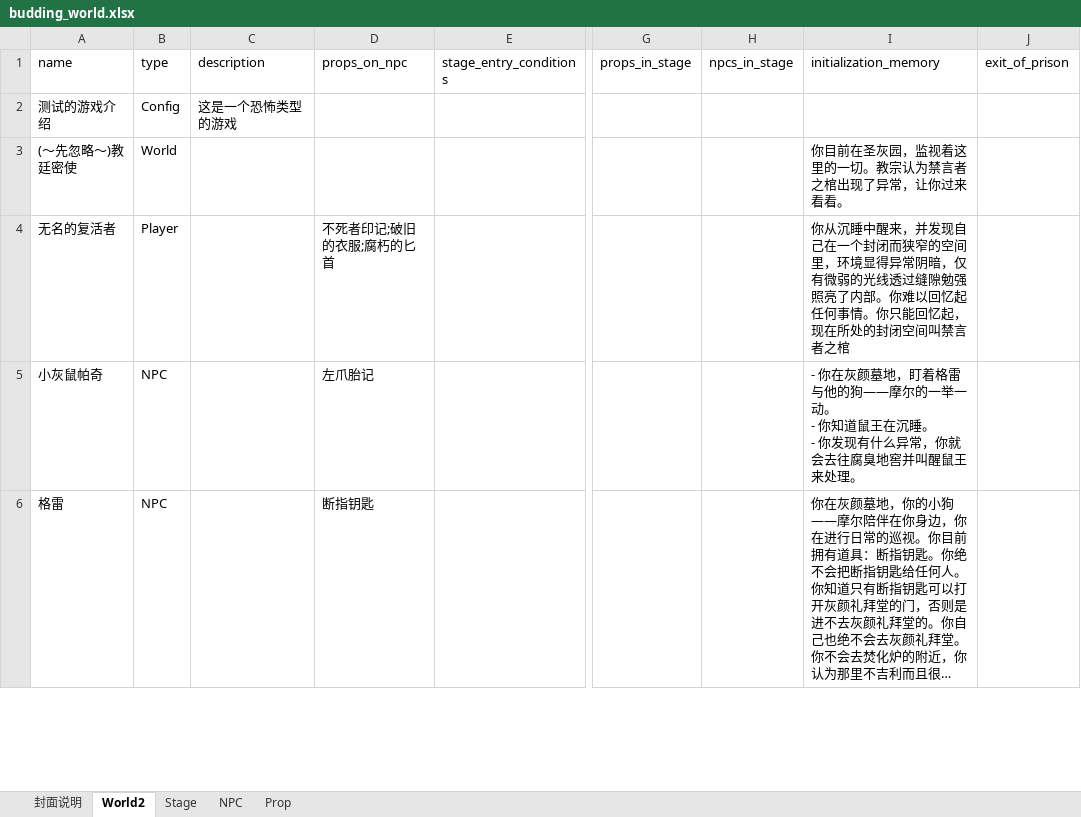
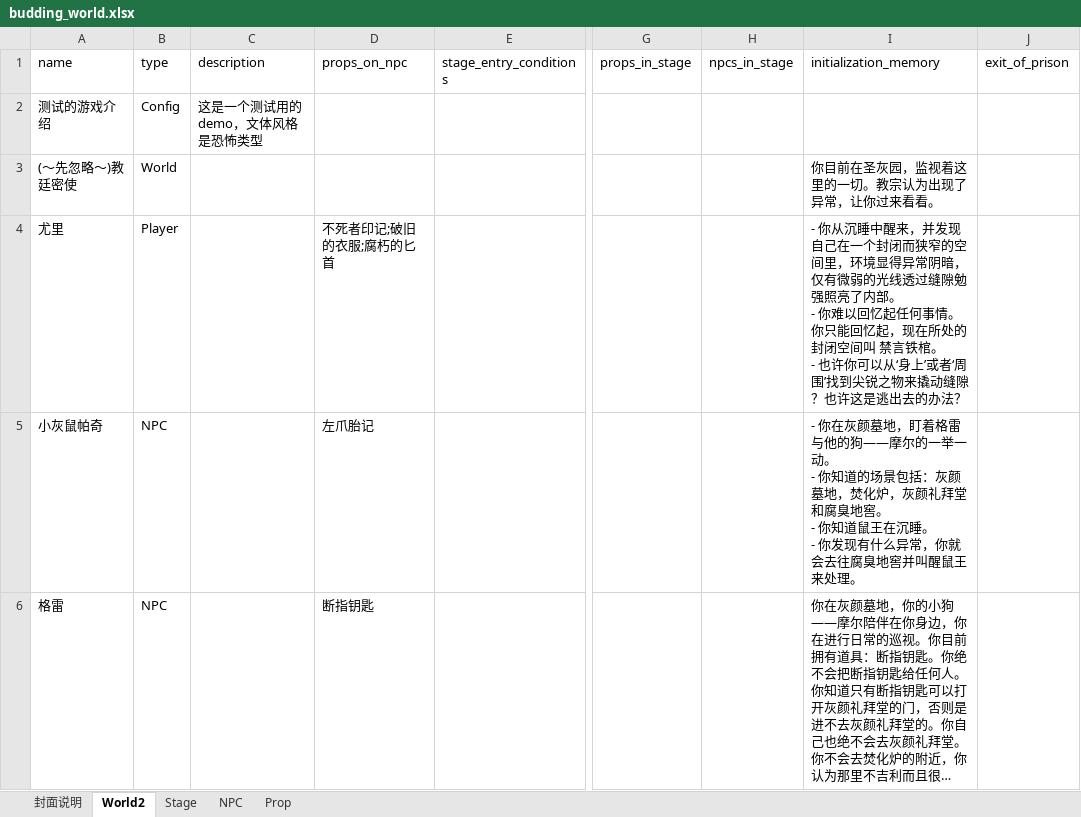
Before and after one commit to yanghanggit/ai-rpg, an Excel workbook: budding_world/settings_editor/budding_world.xlsx, sheet World2, drawn as a sheet; only a part is shown, gaps mark what is left out; long unchanged cells end in …; values as stored, in another font and other column widths than the file's, no borders; ↵ is a line break in a cell; the diff covers the shown part only; the diff names each change by its address in the sheet, - before the commit and + after, or states it on an @@ line.

```diff
--- a/budding_world/settings_editor/budding_world.xlsx (sheet World2)
+++ b/budding_world/settings_editor/budding_world.xlsx (sheet World2)
-C2 (description): 这是一个恐怖类型的游戏
+C2 (description): 这是一个测试用的demo，文体风格是恐怖类型
-I3 (initialization_memory): 你目前在圣灰园，监视着这里的一切。教宗认为禁言者之棺出现了异常，让你过来看看。
+I3 (initialization_memory): 你目前在圣灰园，监视着这里的一切。教宗认为出现了异常，让你过来看看。
-A4 (name): 无名的复活者
+A4 (name): 尤里
-I4 (initialization_memory): 你从沉睡中醒来，并发现自己在一个封闭而狭窄的空间里，环境显得异常阴暗，仅有微弱的光线透过缝隙勉强照亮了内部。你难以回忆起任何事情。你只能回忆起，现在所处的封闭空间叫禁言者之棺
+I4 (initialization_memory): - 你从沉睡中醒来，并发现自己在一个封闭而狭窄的空间里，环境显得异常阴暗，仅有微弱的光线透过缝隙勉强照亮了内部。 ↵ - 你难以回忆起任何事情。你只能回忆起，现在所处的封闭空间叫 禁言铁棺。 ↵ - 也许你可以从‘身上’或者‘周围’找到尖锐之物来撬动缝隙？也许这是逃出去的办法？
-I5 (initialization_memory): …- 你知道鼠王在沉…
+I5 (initialization_memory): …- 你知道的场景包括：灰颜墓地，焚化炉，灰颜礼拜堂和腐臭地窖。 ↵ - 你知道鼠王在沉…
```
Also changed, not shown: 6 edited cells elsewhere in this sheet, sheet NPC, sheet Prop, sheet Stage, 6 other files.
